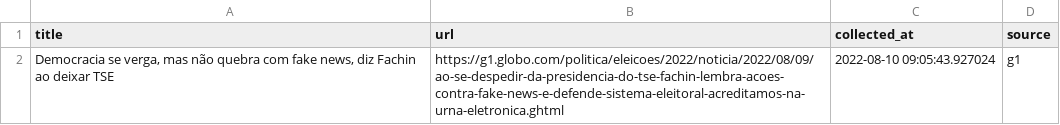
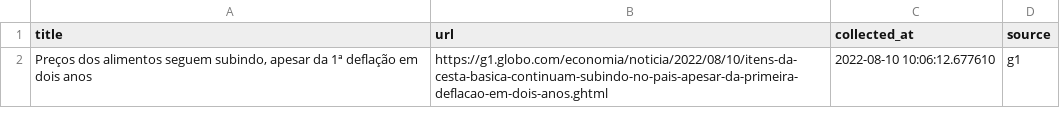
Before and after one commit to leodiegues/lidebot, a CSV file: data/latest_g1.csv, drawn as a sheet.

```diff
--- a/data/latest_g1.csv
+++ b/data/latest_g1.csv
@@ -1,2 +1,2 @@
 title,url,collected_at,source
-"Democracia se verga, mas não quebra com fake news, diz Fachin ao deixar TSE",https://g1.globo.com/politica/eleicoes/2022/noticia/2022/08/09/ao-se-despedir-da-presidencia-do-tse-fachin-lembra-acoes-contra-fake-news-e-defende-sistema-eleitoral-acreditamos-na-urna-eletronica.ghtml,2022-08-10 09:05:43.927024,g1
+"Preços dos alimentos seguem subindo, apesar da 1ª deflação em dois anos",https://g1.globo.com/economia/noticia/2022/08/10/itens-da-cesta-basica-continuam-subindo-no-pais-apesar-da-primeira-deflacao-em-dois-anos.ghtml,2022-08-10 10:06:12.677610,g1
```
Also changed, not shown: data/latest_estadao.csv, data/latest_folha.csv, 4 other files.
